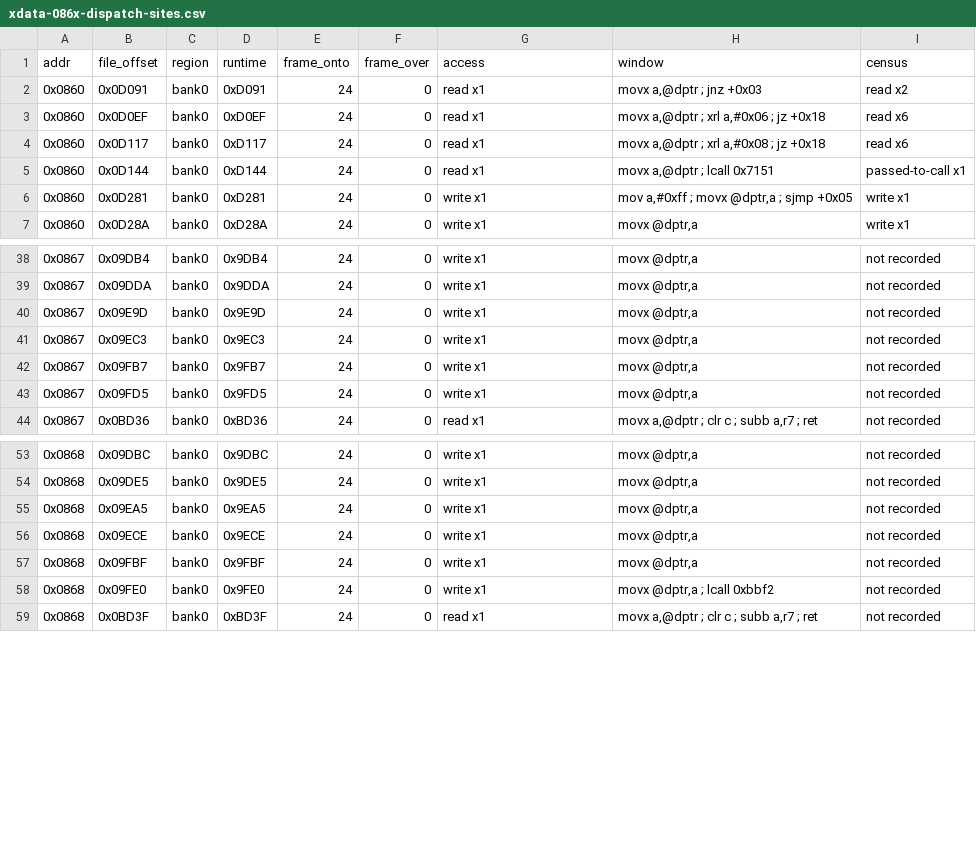
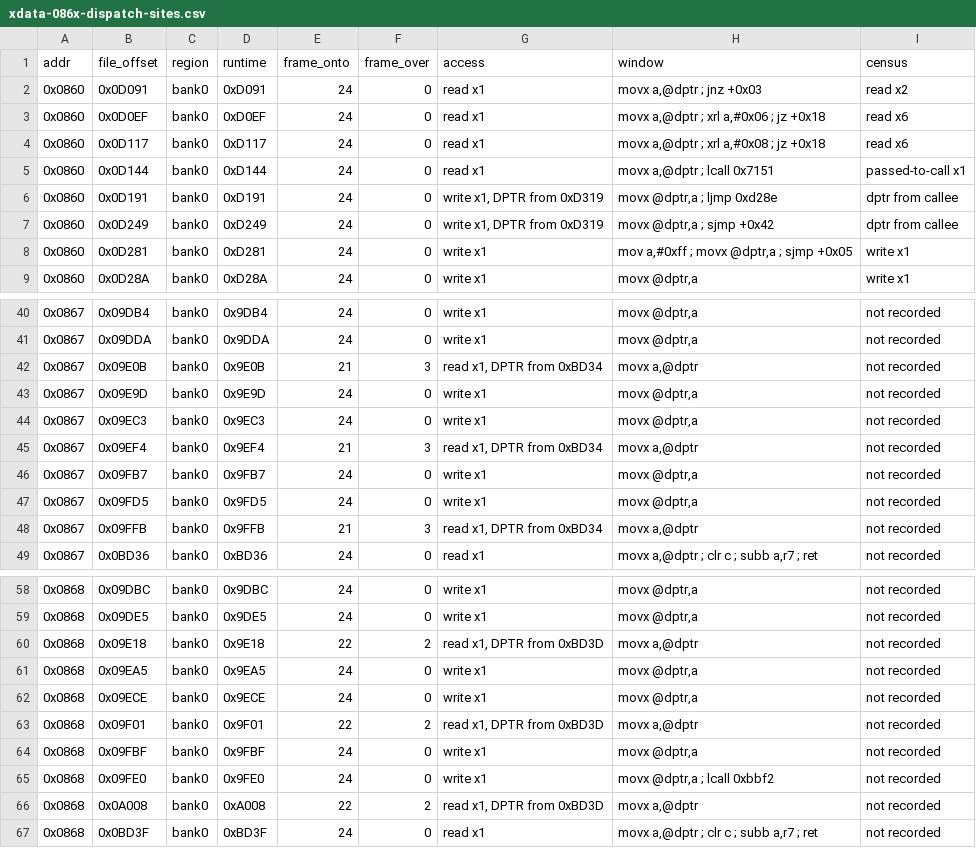
Before and after one commit to ElDavoo/tongfang-gm7mg7p-re, a CSV file: ec/annotations/xdata-086x-dispatch-sites.csv, drawn as a sheet; only a part is shown, gaps mark what is left out.

```diff
--- a/ec/annotations/xdata-086x-dispatch-sites.csv
+++ b/ec/annotations/xdata-086x-dispatch-sites.csv
@@ -5,2 +5,4 @@ addr,file_offset,region,runtime,frame_onto,frame_over,access,window,census
 0x0860,0x0D144,bank0,0xD144,24,0,read x1,"movx a,@dptr ; lcall 0x7151",passed-to-call x1
+0x0860,0x0D191,bank0,0xD191,24,0,"write x1, DPTR from 0xD319","movx @dptr,a ; ljmp 0xd28e",dptr from callee
+0x0860,0x0D249,bank0,0xD249,24,0,"write x1, DPTR from 0xD319","movx @dptr,a ; sjmp +0x42",dptr from callee
 0x0860,0x0D281,bank0,0xD281,24,0,write x1,"mov a,#0xff ; movx @dptr,a ; sjmp +0x05",write x1
@@ -39,6 +41,9 @@ addr,file_offset,region,runtime,frame_onto,frame_over,access,window,census
 0x0867,0x09DDA,bank0,0x9DDA,24,0,write x1,"movx @dptr,a",not recorded
+0x0867,0x09E0B,bank0,0x9E0B,21,3,"read x1, DPTR from 0xBD34","movx a,@dptr",not recorded
 0x0867,0x09E9D,bank0,0x9E9D,24,0,write x1,"movx @dptr,a",not recorded
 0x0867,0x09EC3,bank0,0x9EC3,24,0,write x1,"movx @dptr,a",not recorded
+0x0867,0x09EF4,bank0,0x9EF4,21,3,"read x1, DPTR from 0xBD34","movx a,@dptr",not recorded
 0x0867,0x09FB7,bank0,0x9FB7,24,0,write x1,"movx @dptr,a",not recorded
 0x0867,0x09FD5,bank0,0x9FD5,24,0,write x1,"movx @dptr,a",not recorded
+0x0867,0x09FFB,bank0,0x9FFB,21,3,"read x1, DPTR from 0xBD34","movx a,@dptr",not recorded
 0x0867,0x0BD36,bank0,0xBD36,24,0,read x1,"movx a,@dptr ; clr c ; subb a,r7 ; ret",not recorded
@@ -54,6 +59,9 @@ addr,file_offset,region,runtime,frame_onto,frame_over,access,window,census
 0x0868,0x09DE5,bank0,0x9DE5,24,0,write x1,"movx @dptr,a",not recorded
+0x0868,0x09E18,bank0,0x9E18,22,2,"read x1, DPTR from 0xBD3D","movx a,@dptr",not recorded
 0x0868,0x09EA5,bank0,0x9EA5,24,0,write x1,"movx @dptr,a",not recorded
 0x0868,0x09ECE,bank0,0x9ECE,24,0,write x1,"movx @dptr,a",not recorded
+0x0868,0x09F01,bank0,0x9F01,22,2,"read x1, DPTR from 0xBD3D","movx a,@dptr",not recorded
 0x0868,0x09FBF,bank0,0x9FBF,24,0,write x1,"movx @dptr,a",not recorded
 0x0868,0x09FE0,bank0,0x9FE0,24,0,write x1,"movx @dptr,a ; lcall 0xbbf2",not recorded
+0x0868,0x0A008,bank0,0xA008,22,2,"read x1, DPTR from 0xBD3D","movx a,@dptr",not recorded
 0x0868,0x0BD3F,bank0,0xBD3F,24,0,read x1,"movx a,@dptr ; clr c ; subb a,r7 ; ret",not recorded
```
Also changed, not shown: 21 other files.
